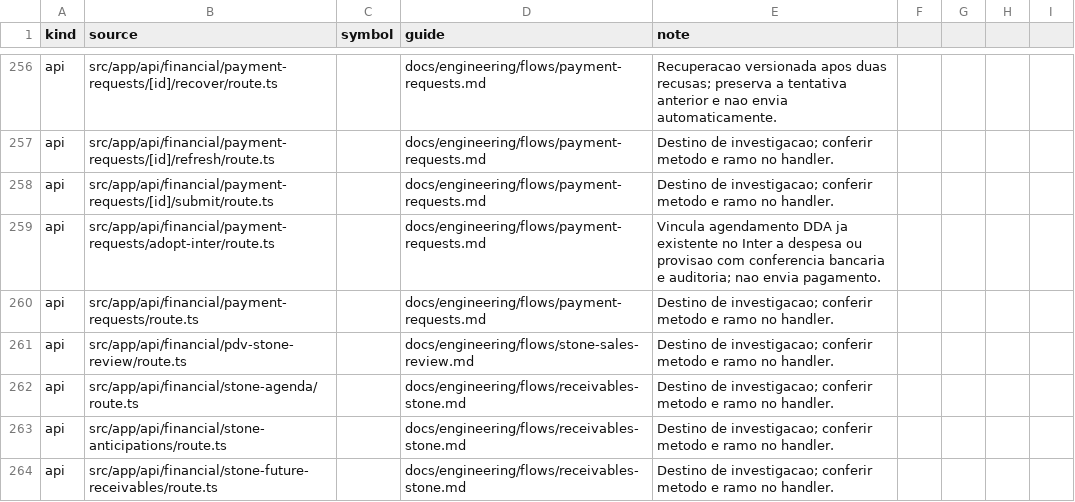
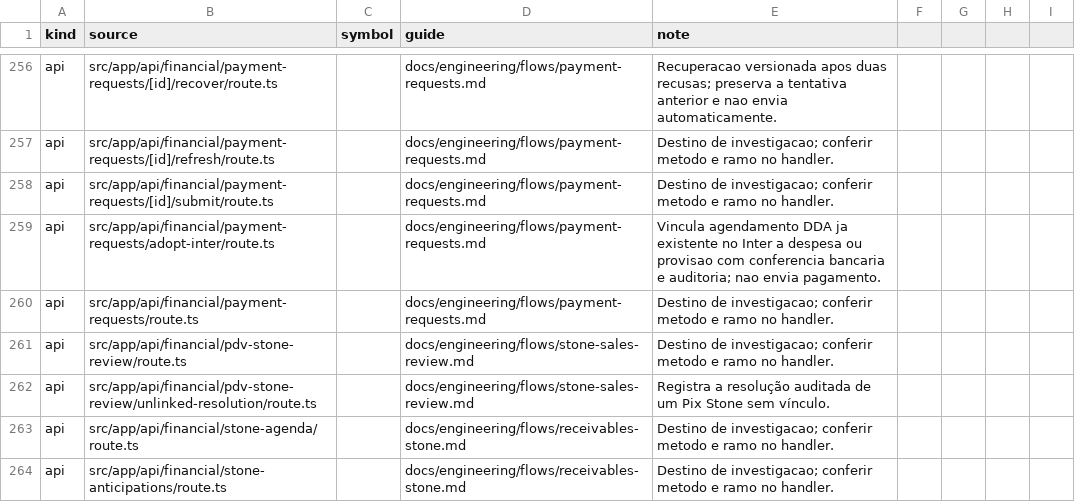
Before and after one commit to administrativo-art/Coala-OP, a CSV file: docs/engineering/surface-flow-matrix.csv, drawn as a sheet; only a part is shown, gaps mark what is left out; the shorter side is filled out with more unchanged rows.

Commit message:
Promote the Stone Pix unlinked resolution workflow

```diff
--- a/docs/engineering/surface-flow-matrix.csv
+++ b/docs/engineering/surface-flow-matrix.csv
@@ -261,2 +261,3 @@ api,src/app/api/financial/payment-requests/route.ts,,docs/engineering/flows/paym
 api,src/app/api/financial/pdv-stone-review/route.ts,,docs/engineering/flows/stone-sales-review.md,Destino de investigacao; conferir metodo e ramo no handler.
+api,src/app/api/financial/pdv-stone-review/unlinked-resolution/route.ts,,docs/engineering/flows/stone-sales-review.md,Registra a resolução auditada de um Pix Stone sem vínculo.
 api,src/app/api/financial/stone-agenda/route.ts,,docs/engineering/flows/receivables-stone.md,Destino de investigacao; conferir metodo e ramo no handler.
```
Also changed, not shown: 23 other files.
